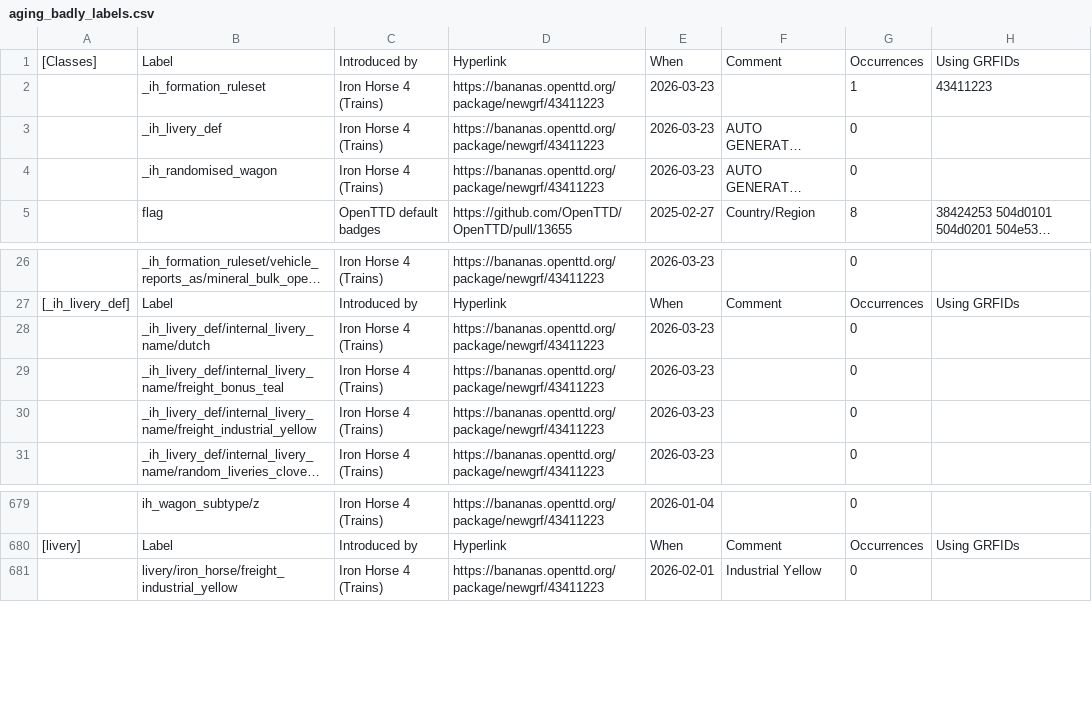
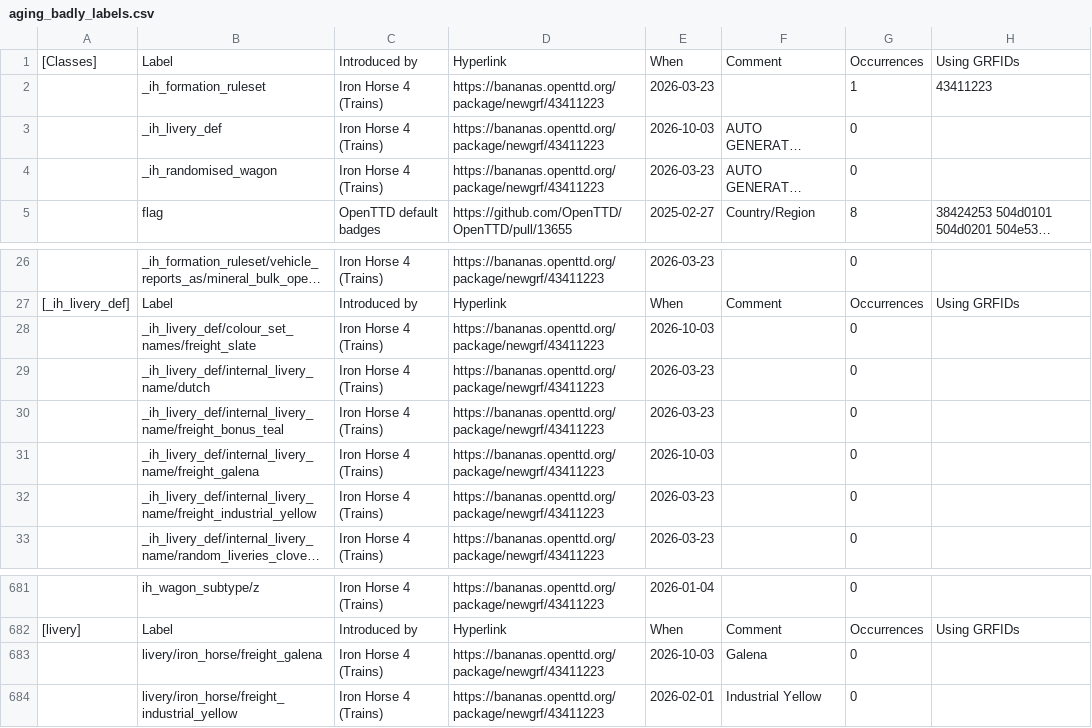
Before and after one commit to Rito13/BaNaNaS-get_badge_labels, a CSV file: gen_docs/badges/aging_badly_labels.csv, drawn as a sheet; only a part is shown, gaps mark what is left out; long unchanged cells end in …; the diff names each change by its address in the sheet, - before the commit and + after, or states it on an @@ line.

```diff
--- a/gen_docs/badges/aging_badly_labels.csv
+++ b/gen_docs/badges/aging_badly_labels.csv
-E3: 2026-03-23
+E3: 2026-10-03
+row 28:  | _ih_livery_def/colour_set_names/freight_slate | Iron Horse 4 (Trains) | https://bananas.openttd.org/package/newgrf/43411223 | 2026-10-03 |  | 0
+row 31:  | _ih_livery_def/internal_livery_name/freight_galena | Iron Horse 4 (Trains) | https://bananas.openttd.org/package/newgrf/43411223 | 2026-10-03 |  | 0
+row 683:  | livery/iron_horse/freight_galena | Iron Horse 4 (Trains) | https://bananas.openttd.org/package/newgrf/43411223 | 2026-10-03 | Galena | 0
```
Also changed, not shown: gen_docs/badges/private_labels.csv, gen_docs/badges/public_labels.csv, 26 other files.
